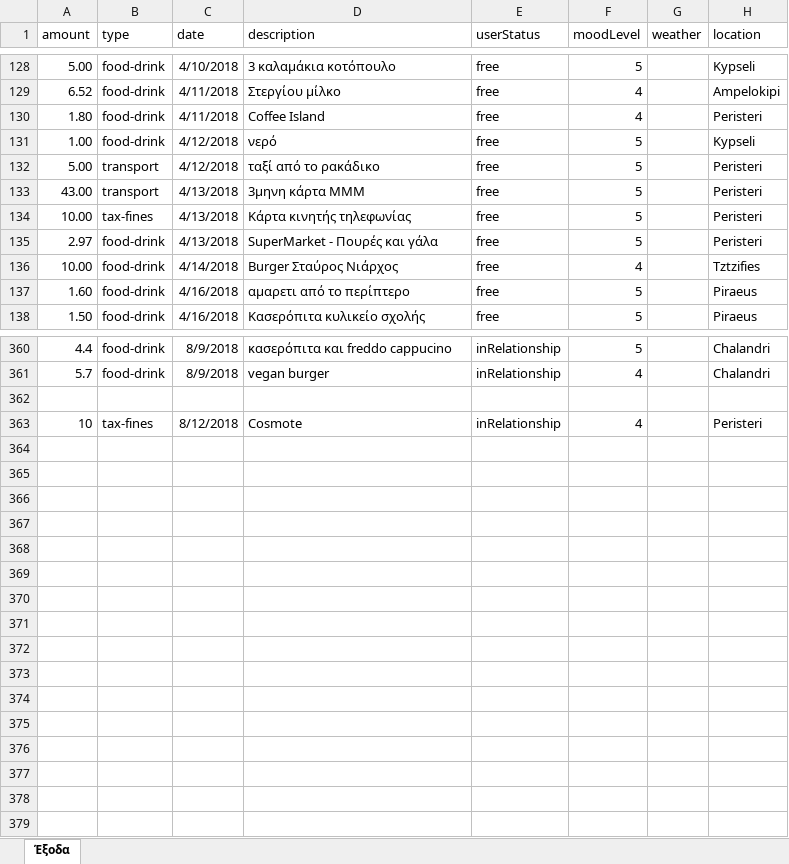
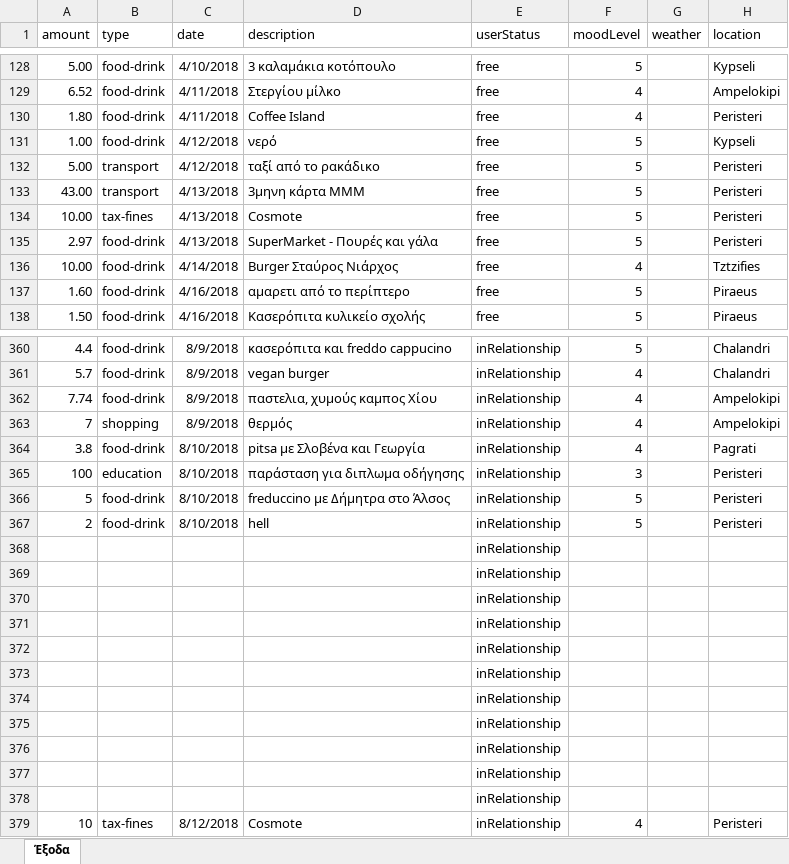
Before and after one commit to Stamanos/Financial-Organization, an Excel workbook: costs.xlsx, sheet Έξοδα, drawn as a sheet; only a part is shown, gaps mark what is left out; values as stored, in another font and other column widths than the file's, no borders; table styles not drawn; the diff names each change by its address in the sheet, - before the commit and + after, or states it on an @@ line.

Commit message:
Updating database

```diff
--- a/costs.xlsx (sheet Έξοδα)
+++ b/costs.xlsx (sheet Έξοδα)
-D134 (description): Κάρτα κινητής τηλεφωνίας
+D134 (description): Cosmote
-row 362: (empty)
+row 362: 7.74 | food-drink | 8/9/2018 | παστελια, χυμούς καμπος Χίου | inRelationship | 4 |  | Ampelokipi
+row 363: 7 | shopping | 8/9/2018 | θερμός | inRelationship | 4 |  | Ampelokipi
+row 364: 3.8 | food-drink | 8/10/2018 | pitsa με Σλοβένα και Γεωργία | inRelationship | 4 |  | Pagrati
+row 365: 100 | education | 8/10/2018 | παράσταση για διπλωμα οδήγησης | inRelationship | 3 |  | Peristeri
+row 366: 5 | food-drink | 8/10/2018 | freduccino με Δήμητρα στο Άλσος | inRelationship | 5 |  | Peristeri
+row 367: 2 | food-drink | 8/10/2018 | hell | inRelationship | 5 |  | Peristeri
+row 368:  |  |  |  | inRelationship
+row 369:  |  |  |  | inRelationship
+row 370:  |  |  |  | inRelationship
+row 371:  |  |  |  | inRelationship
+row 372:  |  |  |  | inRelationship
+row 373:  |  |  |  | inRelationship
+row 374:  |  |  |  | inRelationship
+row 375:  |  |  |  | inRelationship
+row 376:  |  |  |  | inRelationship
+row 377:  |  |  |  | inRelationship
+row 378:  |  |  |  | inRelationship
```
